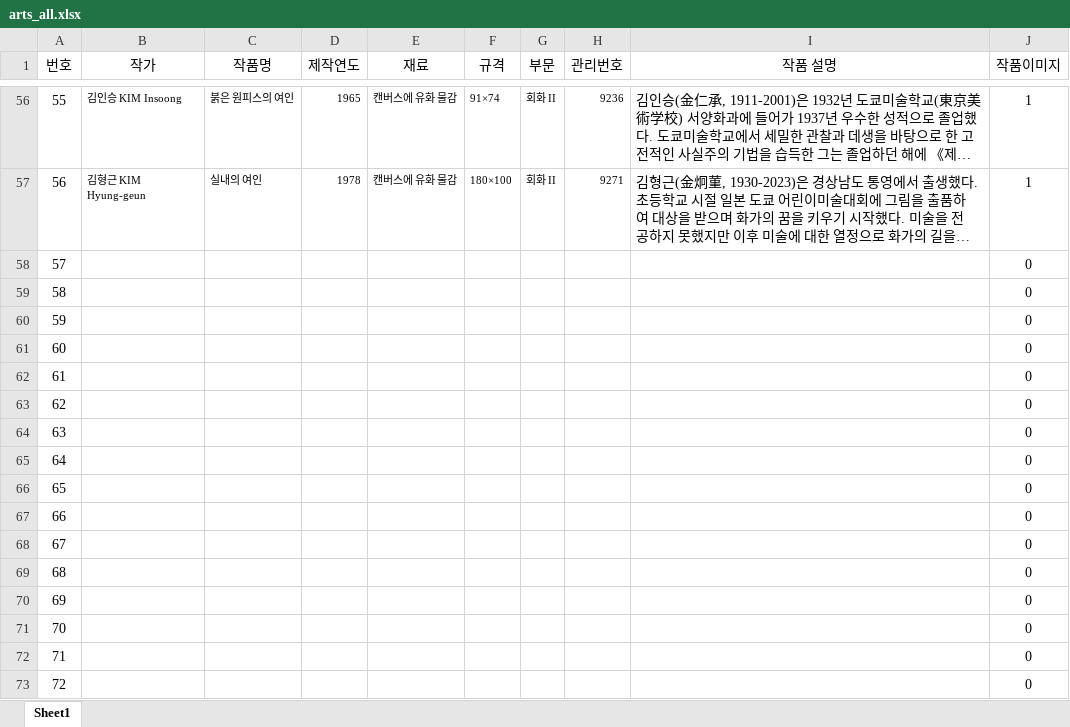
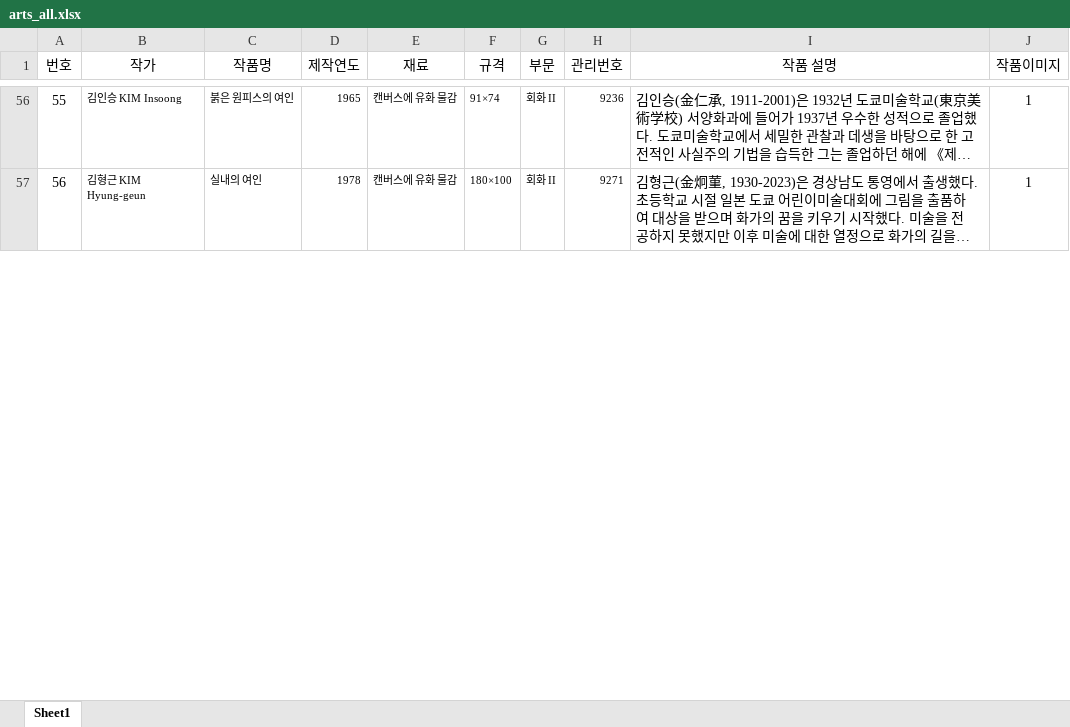
Before and after one commit to Atipico1/upstage_project, an Excel workbook: data/arts_all.xlsx, sheet Sheet1, drawn as a sheet; only a part is shown, gaps mark what is left out; long unchanged cells end in …; values as stored, in another font and other column widths than the file's, no borders; removed rows and columns are numbered as before the commit, all else as after; the diff covers the shown part only; the diff names each change by its address in the sheet, - before the commit and + after, or states it on an @@ line.

Commit message:
data: apply all data

```diff
--- a/data/arts_all.xlsx (sheet Sheet1)
+++ b/data/arts_all.xlsx (sheet Sheet1)
-row 58: 57 |  |  |  |  |  |  |  |  | 0
-row 59: 58 |  |  |  |  |  |  |  |  | 0
-row 60: 59 |  |  |  |  |  |  |  |  | 0
-row 61: 60 |  |  |  |  |  |  |  |  | 0
-row 62: 61 |  |  |  |  |  |  |  |  | 0
-row 63: 62 |  |  |  |  |  |  |  |  | 0
-row 64: 63 |  |  |  |  |  |  |  |  | 0
-row 65: 64 |  |  |  |  |  |  |  |  | 0
-row 66: 65 |  |  |  |  |  |  |  |  | 0
-row 67: 66 |  |  |  |  |  |  |  |  | 0
-row 68: 67 |  |  |  |  |  |  |  |  | 0
-row 69: 68 |  |  |  |  |  |  |  |  | 0
-row 70: 69 |  |  |  |  |  |  |  |  | 0
-row 71: 70 |  |  |  |  |  |  |  |  | 0
-row 72: 71 |  |  |  |  |  |  |  |  | 0
-row 73: 72 |  |  |  |  |  |  |  |  | 0
```
Also changed, not shown: 67 added rows, 52 removed rows, 49 edited cells, cell formats and row numbers in column A elsewhere in this sheet, data/exhibitions.xlsx, 11 other files.
